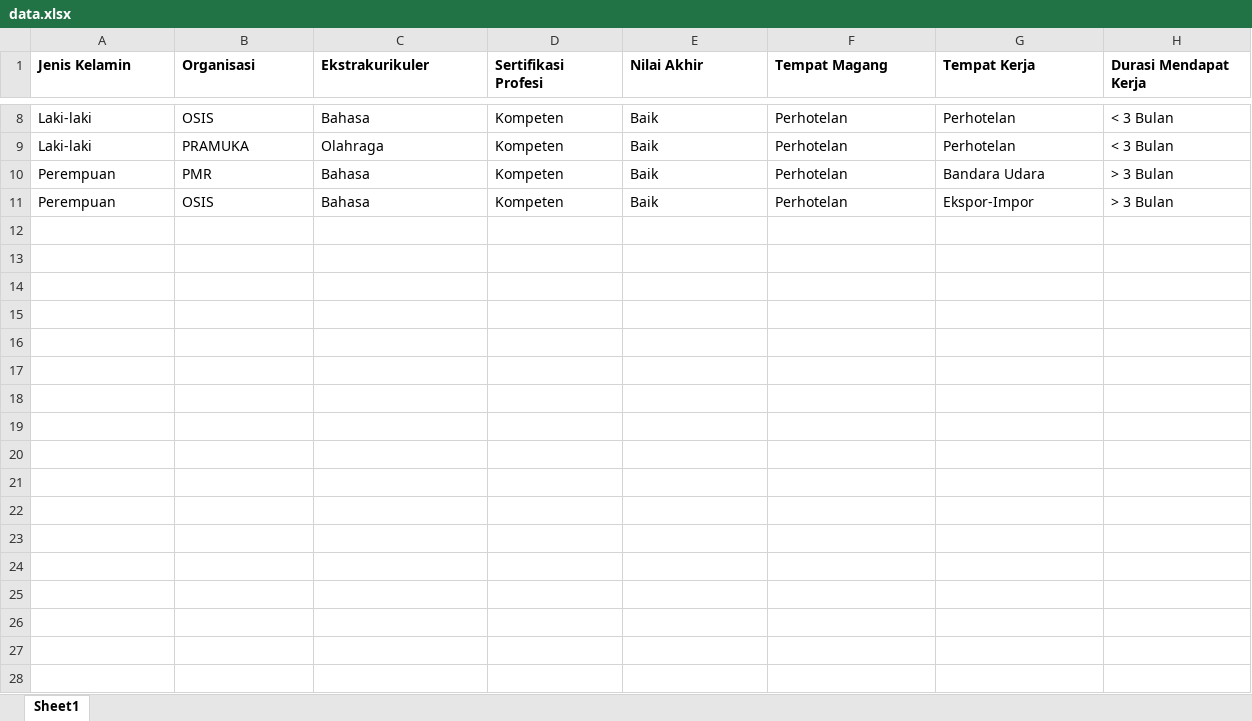
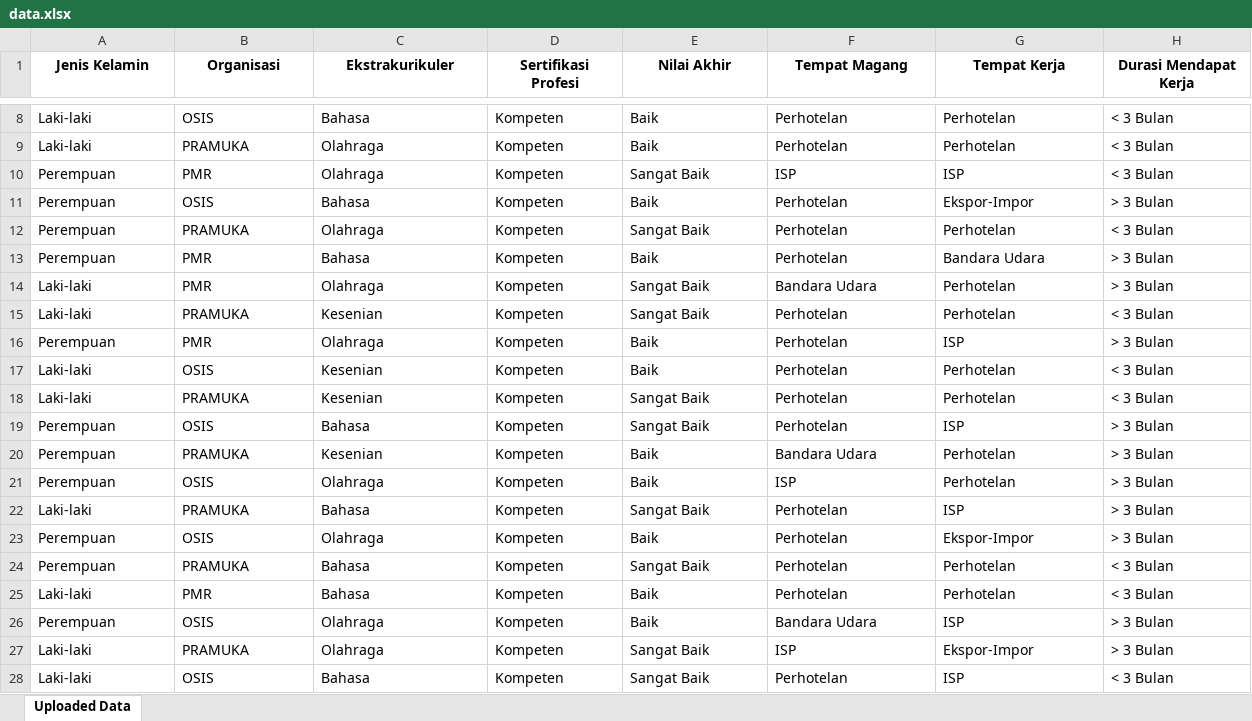
Before and after one commit to sonyadriko/NaiveBayesClassifier, an Excel workbook: backend/data.xlsx, sheet Uploaded Data, drawn as a sheet; only a part is shown, gaps mark what is left out; values as stored, in another font and other column widths than the file's, no borders; addresses are those after the commit; the diff covers the shown part only; the diff names each change by its address in the sheet, - before the commit and + after, or states it on an @@ line.

Commit message:
fix: -fix upload excel data training -fix /test_confusion_matrix

```diff
--- a/backend/data.xlsx (sheet Uploaded Data)
+++ b/backend/data.xlsx (sheet Uploaded Data)
-sheet tab: Sheet1
+sheet tab: Uploaded Data
-A1:H1 alignment: left
+A1:H1 alignment: center
+row 10: Perempuan | PMR | Olahraga | Kompeten | Sangat Baik | ISP | ISP | < 3 Bulan
+row 11: Perempuan | OSIS | Bahasa | Kompeten | Baik | Perhotelan | Ekspor-Impor | > 3 Bulan
+row 12: Perempuan | PRAMUKA | Olahraga | Kompeten | Sangat Baik | Perhotelan | Perhotelan | < 3 Bulan
+row 14: Laki-laki | PMR | Olahraga | Kompeten | Sangat Baik | Bandara Udara | Perhotelan | > 3 Bulan
+row 15: Laki-laki | PRAMUKA | Kesenian | Kompeten | Sangat Baik | Perhotelan | Perhotelan | < 3 Bulan
+row 16: Perempuan | PMR | Olahraga | Kompeten | Baik | Perhotelan | ISP | > 3 Bulan
+row 17: Laki-laki | OSIS | Kesenian | Kompeten | Baik | Perhotelan | Perhotelan | < 3 Bulan
+row 18: Laki-laki | PRAMUKA | Kesenian | Kompeten | Sangat Baik | Perhotelan | Perhotelan | < 3 Bulan
+row 19: Perempuan | OSIS | Bahasa | Kompeten | Sangat Baik | Perhotelan | ISP | > 3 Bulan
+row 20: Perempuan | PRAMUKA | Kesenian | Kompeten | Baik | Bandara Udara | Perhotelan | > 3 Bulan
+row 21: Perempuan | OSIS | Olahraga | Kompeten | Baik | ISP | Perhotelan | > 3 Bulan
+row 22: Laki-laki | PRAMUKA | Bahasa | Kompeten | Sangat Baik | Perhotelan | ISP | > 3 Bulan
-C23 (Ekstrakurikuler): Bahasa
+C23 (Ekstrakurikuler): Olahraga
+row 24: Perempuan | PRAMUKA | Bahasa | Kompeten | Sangat Baik | Perhotelan | Perhotelan | < 3 Bulan
+row 25: Laki-laki | PMR | Bahasa | Kompeten | Baik | Perhotelan | Perhotelan | < 3 Bulan
+row 26: Perempuan | OSIS | Olahraga | Kompeten | Baik | Bandara Udara | ISP | > 3 Bulan
+row 27: Laki-laki | PRAMUKA | Olahraga | Kompeten | Sangat Baik | ISP | Ekspor-Impor | > 3 Bulan
+row 28: Laki-laki | OSIS | Bahasa | Kompeten | Sangat Baik | Perhotelan | ISP | < 3 Bulan
```
Also changed, not shown: 18 added rows elsewhere in this sheet, backend/proses_data.xlsx, 2 other files.
